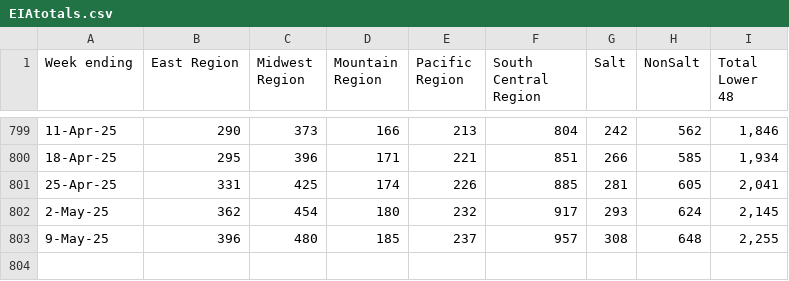
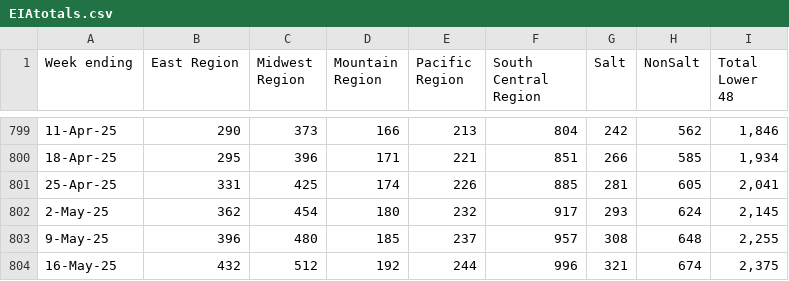
Before and after one commit to G-OMalley/GOSummer25, a CSV file: INFO/EIAtotals.csv, drawn as a sheet; only a part is shown, gaps mark what is left out.

Commit message:
Refactor Power scripts, update INFO files, remove old files

```diff
--- a/INFO/EIAtotals.csv
+++ b/INFO/EIAtotals.csv
@@ -803 +803,2 @@ Week ending,East Region,Midwest Region,Mountain Region,Pacific Region,South Cent
 9-May-25,396,480,185,237,957,308,648,"2,255"
+16-May-25,432,512,192,244,996,321,674,"2,375"
```
Also changed, not shown: INFO/EIAchanges.csv, 13 other files.
